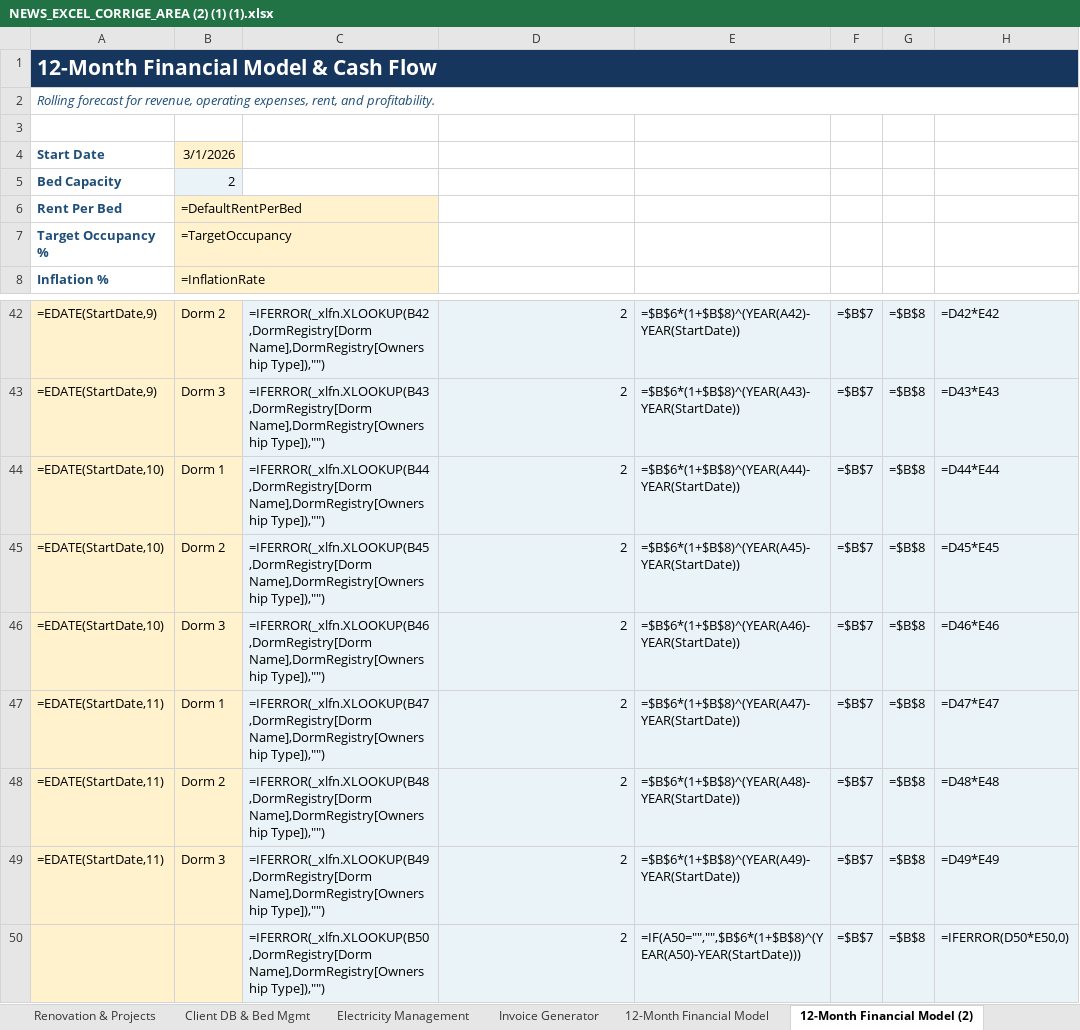
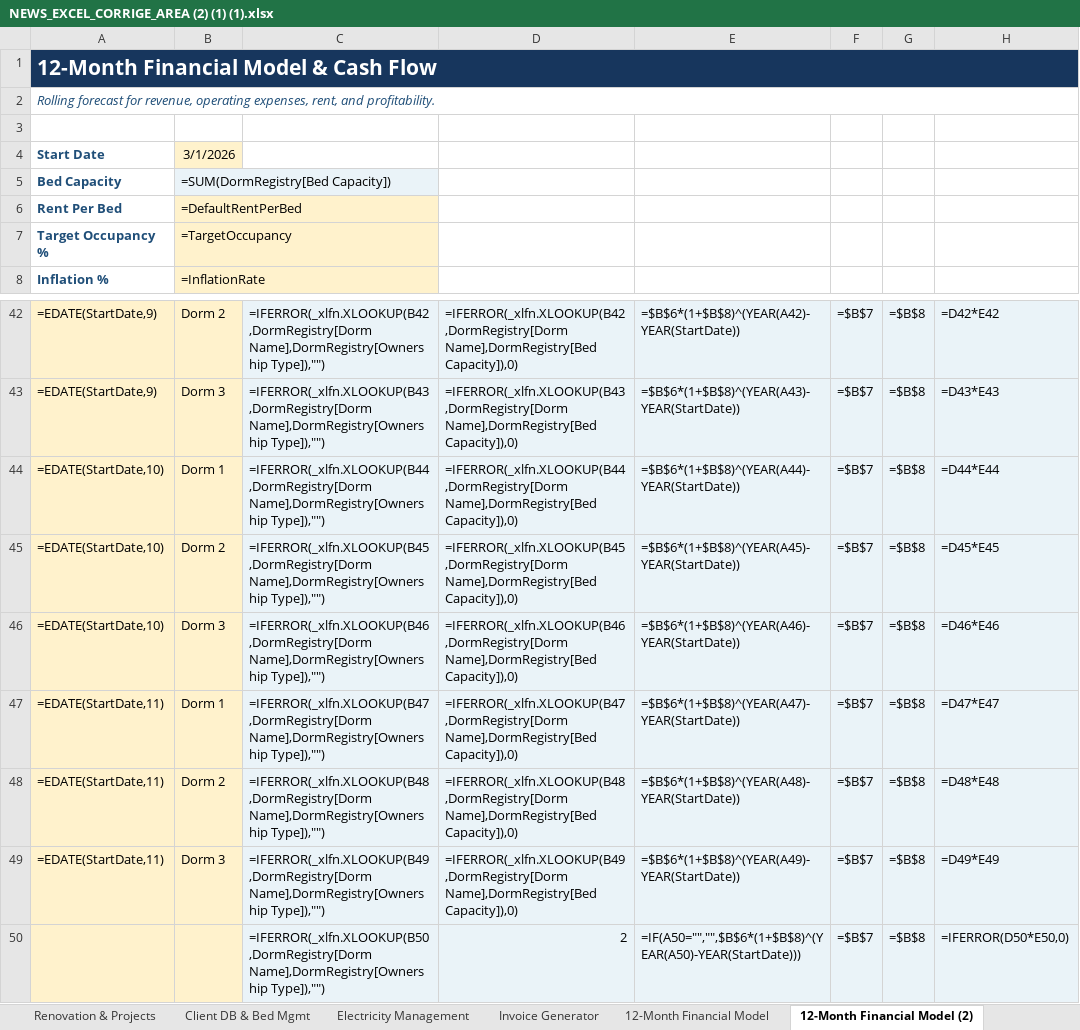
Before and after one commit to auradevine07-arch/excel, an Excel workbook: NEWS_EXCEL_CORRIGE_AREA (2) (1) (1).xlsx, sheet 12-Month Financial Model (2), drawn as a sheet; only a part is shown, gaps mark what is left out; values as stored, in another font and other column widths than the file's, no borders; formulas without a stored value are shown as written; conditional formats and table styles not drawn; the diff covers the shown part only; the diff names each change by its address in the sheet, - before the commit and + after, or states it on an @@ line.

```diff
--- a/NEWS_EXCEL_CORRIGE_AREA (2) (1) (1).xlsx (sheet 12-Month Financial Model (2))
+++ b/NEWS_EXCEL_CORRIGE_AREA (2) (1) (1).xlsx (sheet 12-Month Financial Model (2))
-B5: 2
+B5: =SUM(DormRegistry[Bed Capacity])
-D42: 2
+D42: =IFERROR(_xlfn.XLOOKUP(B42,DormRegistry[Dorm Name],DormRegistry[Bed Capacity]),0)
-D43: 2
+D43: =IFERROR(_xlfn.XLOOKUP(B43,DormRegistry[Dorm Name],DormRegistry[Bed Capacity]),0)
-D44: 2
+D44: =IFERROR(_xlfn.XLOOKUP(B44,DormRegistry[Dorm Name],DormRegistry[Bed Capacity]),0)
-D45: 2
+D45: =IFERROR(_xlfn.XLOOKUP(B45,DormRegistry[Dorm Name],DormRegistry[Bed Capacity]),0)
-D46: 2
+D46: =IFERROR(_xlfn.XLOOKUP(B46,DormRegistry[Dorm Name],DormRegistry[Bed Capacity]),0)
-D47: 2
+D47: =IFERROR(_xlfn.XLOOKUP(B47,DormRegistry[Dorm Name],DormRegistry[Bed Capacity]),0)
-D48: 2
+D48: =IFERROR(_xlfn.XLOOKUP(B48,DormRegistry[Dorm Name],DormRegistry[Bed Capacity]),0)
-D49: 2
+D49: =IFERROR(_xlfn.XLOOKUP(B49,DormRegistry[Dorm Name],DormRegistry[Bed Capacity]),0)
```
Also changed, not shown: 28 edited cells elsewhere in this sheet, sheet Settings & Master Config (2), sheet Settings & Master Config.
